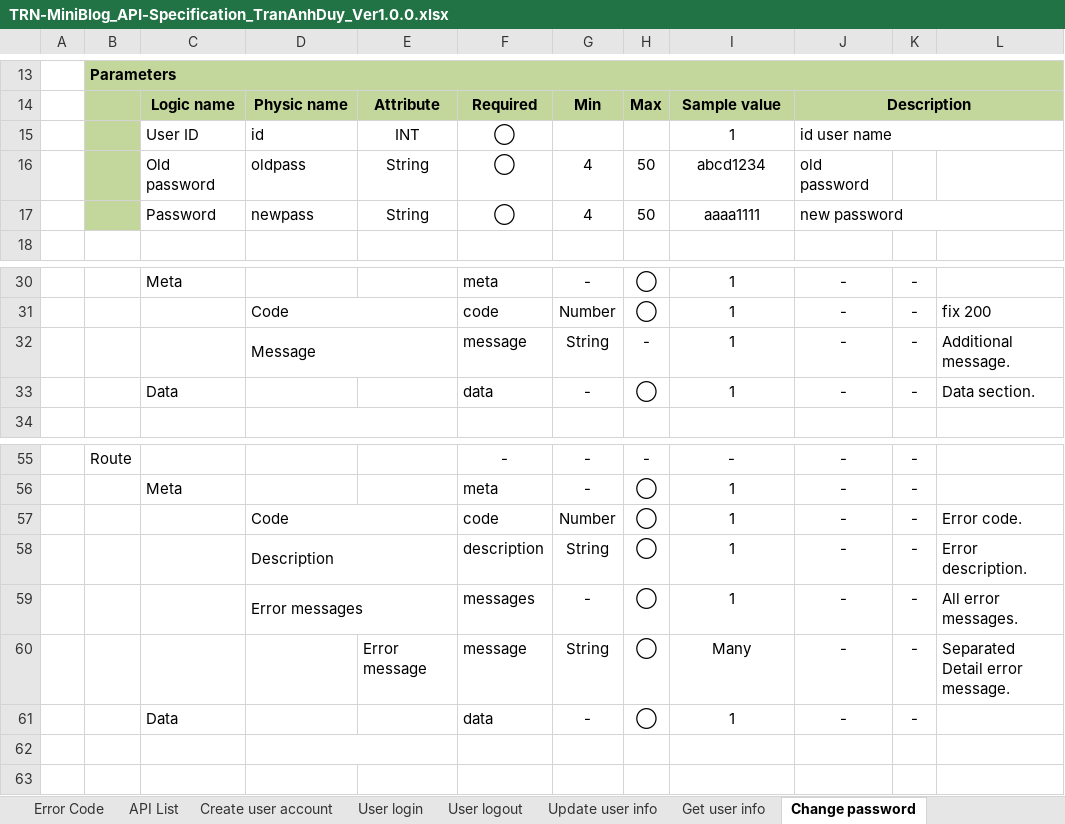
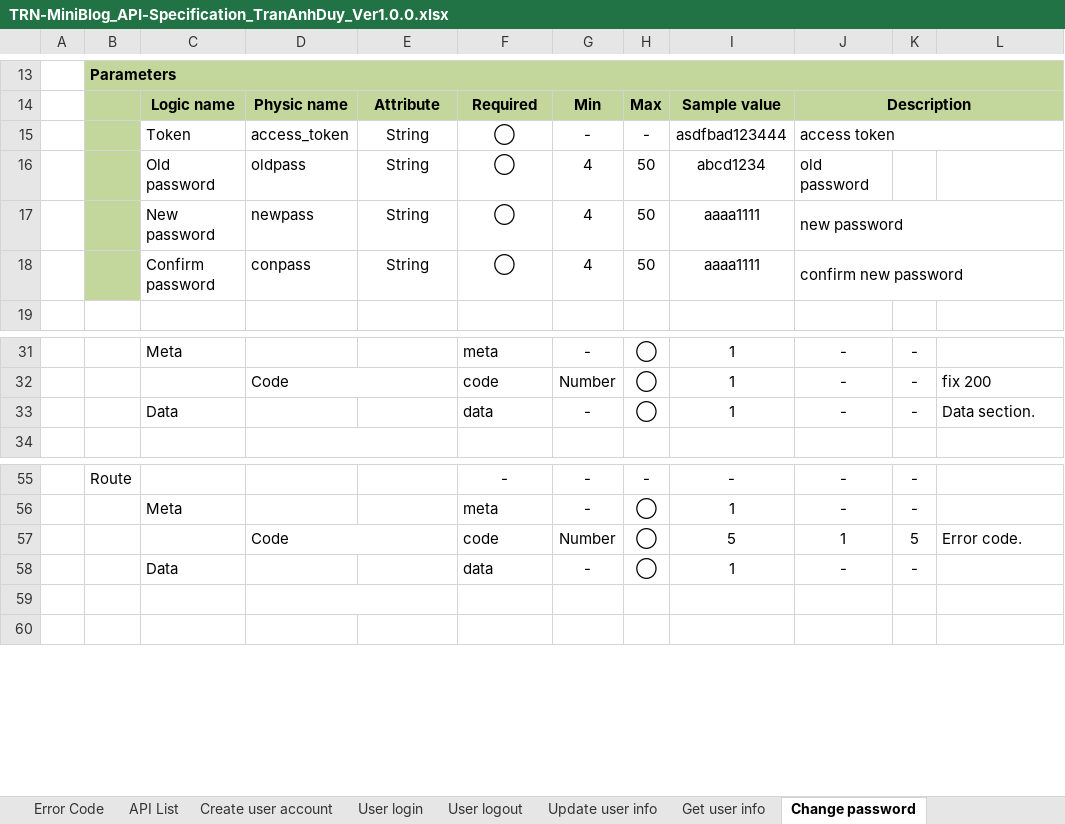
Before and after one commit to Mulodo-Java-Training/miniblog-tran.duy, an Excel workbook: doc/backend/api/TRN-MiniBlog_API-Specification_TranAnhDuy_Ver1.0.0.xlsx, sheet Change password, drawn as a sheet; only a part is shown, gaps mark what is left out; values as stored, in another font and other column widths than the file's, no borders; charts and pictures not drawn; removed rows and columns are numbered as before the commit, all else as after; the diff names each change by its address in the sheet, - before the commit and + after, or states it on an @@ line.

Commit message:
update api detail design : #19178 >>> #19195

```diff
--- a/doc/backend/api/TRN-MiniBlog_API-Specification_TranAnhDuy_Ver1.0.0.xlsx (sheet Change password)
+++ b/doc/backend/api/TRN-MiniBlog_API-Specification_TranAnhDuy_Ver1.0.0.xlsx (sheet Change password)
-row 15:  |  | User ID | id | INT | ◯ |  |  | 1 | id user name
+row 15:  |  | Token | access_token | String | ◯ | - | - | asdfbad123444 | access token
-C17: Password
+C17: New password
+row 18:  |  | Confirm password | conpass | String | ◯ | 4 | 50 | aaaa1111 | confirm new password
-row 32:  |  |  | Message |  | message | String | - | 1 | - | - | Additional message.
-I57: 1
+I57: 5
-J57: -
+J57: 1
-K57: -
+K57: 5
-row 58:  |  |  | Description |  | description | String | ◯ | 1 | - | - | Error description.
-row 59:  |  |  | Error messages |  | messages | - | ◯ | 1 | - | - | All error messages.
-row 60:  |  |  |  | Error message | message | String | ◯ | Many | - | - | Separated Detail error message.
```
Also changed, not shown: sheet Error Code, sheet Update user info, sheet Create user account, sheet User login, sheet Edit post, sheet Create post, 13 more sheets, charts or pictures, 1 other file.
